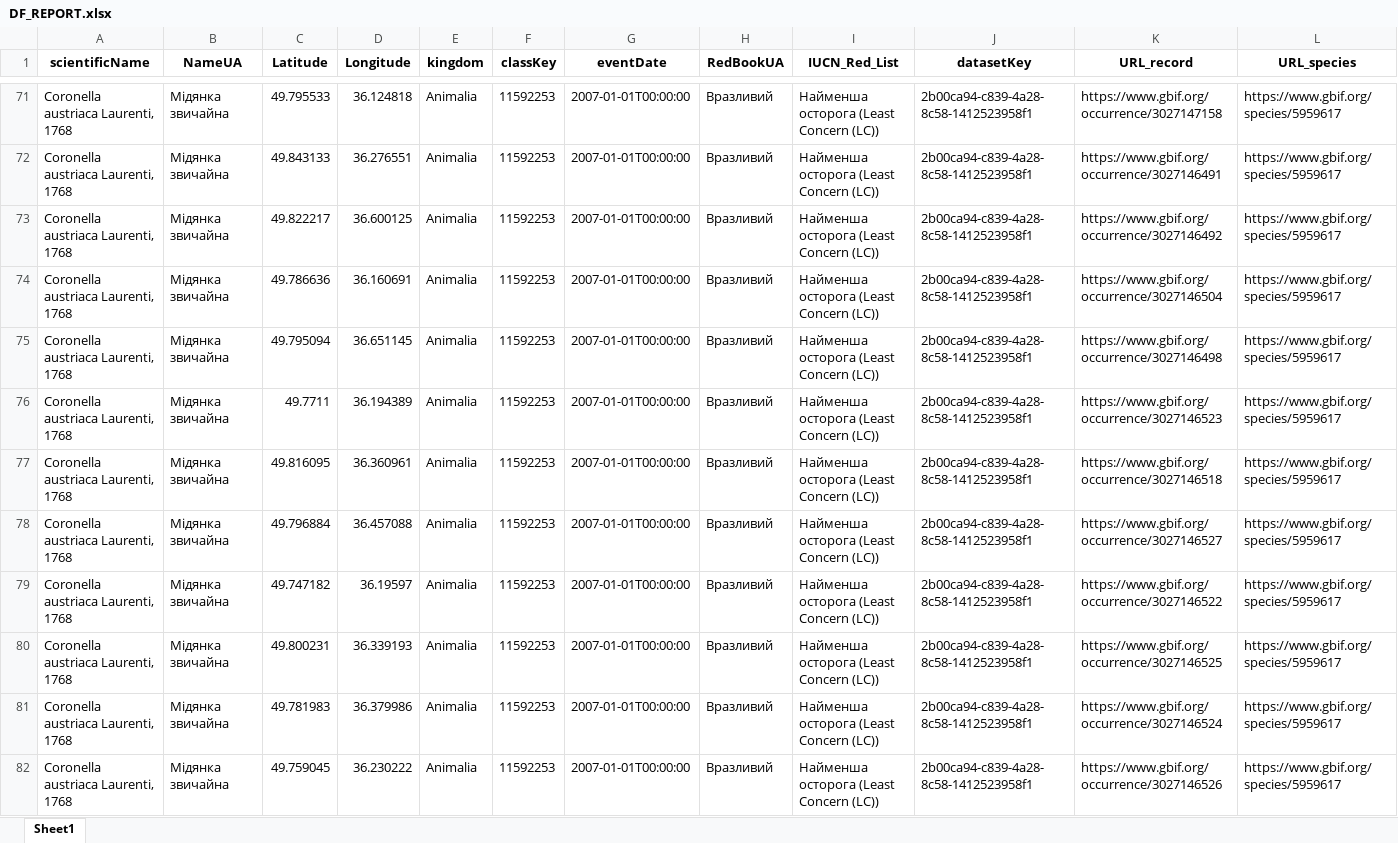
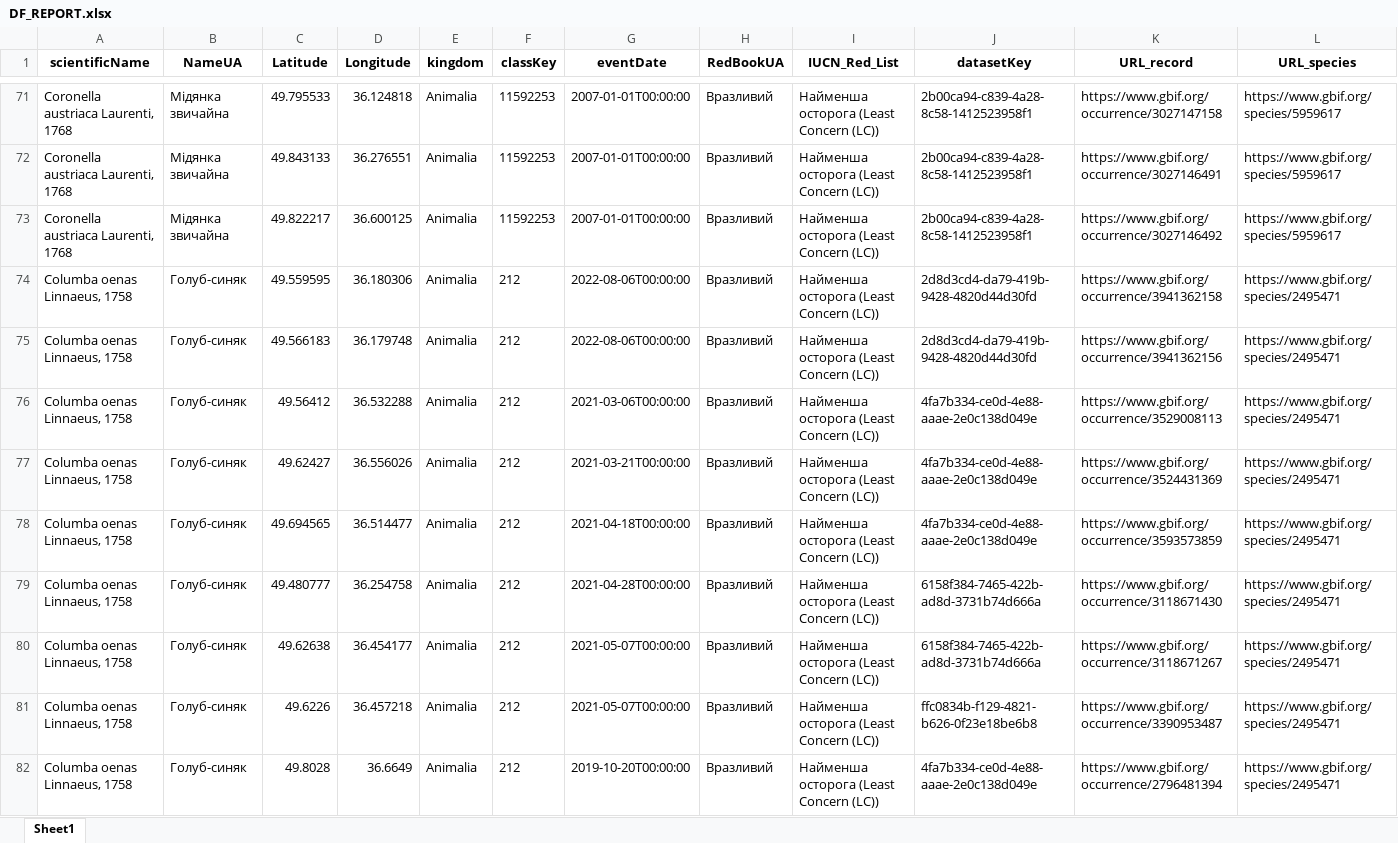
Before and after one commit to ABiatov/gbif_shiny_onlineviewer, an Excel workbook: outputs/DF_REPORT.xlsx, sheet Sheet1, drawn as a sheet; only a part is shown, gaps mark what is left out; the shorter side is filled out with more unchanged rows; values as stored, in another font and other column widths than the file's, no borders; rows hold the shown columns only; the diff covers the shown part only; the diff names each change by its address in the sheet, - before the commit and + after, or states it on an @@ line.

```diff
--- a/outputs/DF_REPORT.xlsx (sheet Sheet1)
+++ b/outputs/DF_REPORT.xlsx (sheet Sheet1)
-row 74: Coronella austriaca Laurenti, 1768 | Мідянка звичайна | 49.786636 | 36.160691 | Animalia | 11592253 | 2007-01-01T00:00:00 | Вразливий | Найменша осторога (Least Concern (LC)) | 2b00ca94-c839-4a28-8c58-1412523958f1 | https://www.gbif.org/occurrence/3027146504 | https://www.gbif.org/species/5959617
-row 75: Coronella austriaca Laurenti, 1768 | Мідянка звичайна | 49.795094 | 36.651145 | Animalia | 11592253 | 2007-01-01T00:00:00 | Вразливий | Найменша осторога (Least Concern (LC)) | 2b00ca94-c839-4a28-8c58-1412523958f1 | https://www.gbif.org/occurrence/3027146498 | https://www.gbif.org/species/5959617
-row 76: Coronella austriaca Laurenti, 1768 | Мідянка звичайна | 49.7711 | 36.194389 | Animalia | 11592253 | 2007-01-01T00:00:00 | Вразливий | Найменша осторога (Least Concern (LC)) | 2b00ca94-c839-4a28-8c58-1412523958f1 | https://www.gbif.org/occurrence/3027146523 | https://www.gbif.org/species/5959617
-row 77: Coronella austriaca Laurenti, 1768 | Мідянка звичайна | 49.816095 | 36.360961 | Animalia | 11592253 | 2007-01-01T00:00:00 | Вразливий | Найменша осторога (Least Concern (LC)) | 2b00ca94-c839-4a28-8c58-1412523958f1 | https://www.gbif.org/occurrence/3027146518 | https://www.gbif.org/species/5959617
-row 78: Coronella austriaca Laurenti, 1768 | Мідянка звичайна | 49.796884 | 36.457088 | Animalia | 11592253 | 2007-01-01T00:00:00 | Вразливий | Найменша осторога (Least Concern (LC)) | 2b00ca94-c839-4a28-8c58-1412523958f1 | https://www.gbif.org/occurrence/3027146527 | https://www.gbif.org/species/5959617
-row 79: Coronella austriaca Laurenti, 1768 | Мідянка звичайна | 49.747182 | 36.19597 | Animalia | 11592253 | 2007-01-01T00:00:00 | Вразливий | Найменша осторога (Least Concern (LC)) | 2b00ca94-c839-4a28-8c58-1412523958f1 | https://www.gbif.org/occurrence/3027146522 | https://www.gbif.org/species/5959617
-row 80: Coronella austriaca Laurenti, 1768 | Мідянка звичайна | 49.800231 | 36.339193 | Animalia | 11592253 | 2007-01-01T00:00:00 | Вразливий | Найменша осторога (Least Concern (LC)) | 2b00ca94-c839-4a28-8c58-1412523958f1 | https://www.gbif.org/occurrence/3027146525 | https://www.gbif.org/species/5959617
-row 81: Coronella austriaca Laurenti, 1768 | Мідянка звичайна | 49.781983 | 36.379986 | Animalia | 11592253 | 2007-01-01T00:00:00 | Вразливий | Найменша осторога (Least Concern (LC)) | 2b00ca94-c839-4a28-8c58-1412523958f1 | https://www.gbif.org/occurrence/3027146524 | https://www.gbif.org/species/5959617
-row 82: Coronella austriaca Laurenti, 1768 | Мідянка звичайна | 49.759045 | 36.230222 | Animalia | 11592253 | 2007-01-01T00:00:00 | Вразливий | Найменша осторога (Least Concern (LC)) | 2b00ca94-c839-4a28-8c58-1412523958f1 | https://www.gbif.org/occurrence/3027146526 | https://www.gbif.org/species/5959617
```
Also changed, not shown: 53 removed rows elsewhere in this sheet, 13 other files.
